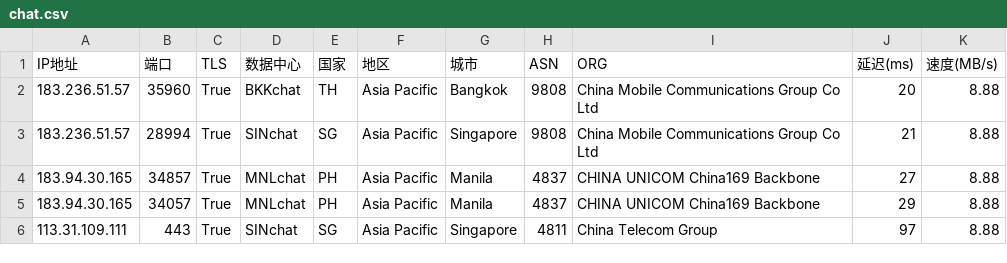
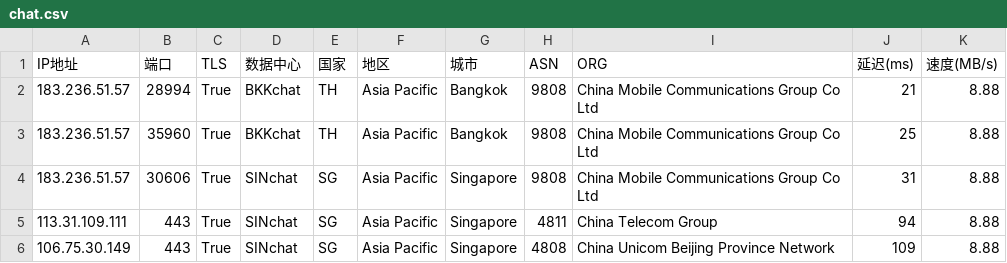
Before and after one commit to dingdingdang22/newini, a CSV file: chat.csv, drawn as a sheet.

Commit message:
更新 chat.csv 文件

```diff
--- a/chat.csv
+++ b/chat.csv
@@ -1,6 +1,6 @@
 IP地址,端口,TLS,数据中心,国家,地区,城市,ASN,ORG,延迟(ms),速度(MB/s)
-183.236.51.57,35960,True,BKKchat,TH,Asia Pacific,Bangkok,9808,China Mobile Communications Group Co Ltd,20,8.88
-183.236.51.57,28994,True,SINchat,SG,Asia Pacific,Singapore,9808,China Mobile Communications Group Co Ltd,21,8.88
-183.94.30.165,34857,True,MNLchat,PH,Asia Pacific,Manila,4837,CHINA UNICOM China169 Backbone,27,8.88
-183.94.30.165,34057,True,MNLchat,PH,Asia Pacific,Manila,4837,CHINA UNICOM China169 Backbone,29,8.88
-113.31.109.111,443,True,SINchat,SG,Asia Pacific,Singapore,4811,China Telecom Group,97,8.88
+183.236.51.57,28994,True,BKKchat,TH,Asia Pacific,Bangkok,9808,China Mobile Communications Group Co Ltd,21,8.88
+183.236.51.57,35960,True,BKKchat,TH,Asia Pacific,Bangkok,9808,China Mobile Communications Group Co Ltd,25,8.88
+183.236.51.57,30606,True,SINchat,SG,Asia Pacific,Singapore,9808,China Mobile Communications Group Co Ltd,31,8.88
+113.31.109.111,443,True,SINchat,SG,Asia Pacific,Singapore,4811,China Telecom Group,94,8.88
+106.75.30.149,443,True,SINchat,SG,Asia Pacific,Singapore,4808,China Unicom Beijing Province Network,109,8.88
```
